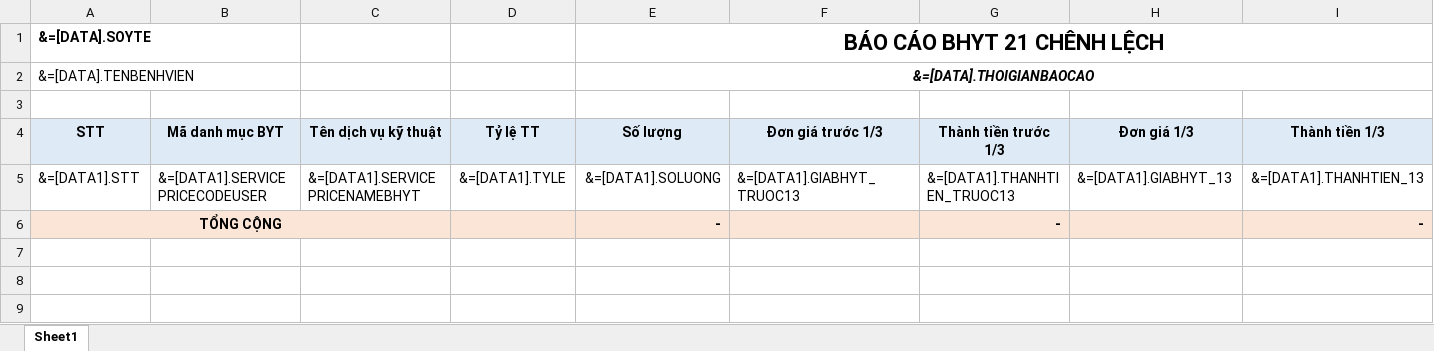
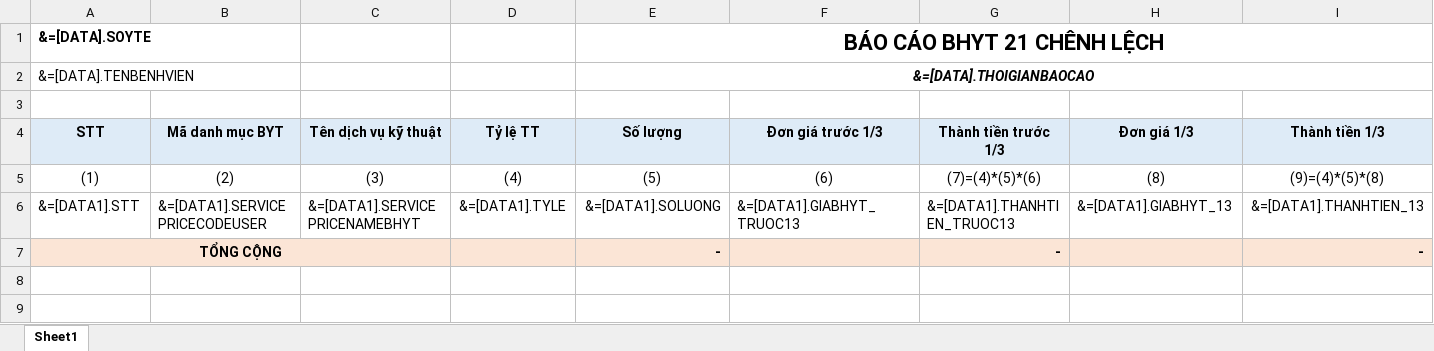
Before and after one commit to gaconleocay/MedicalLink, an Excel workbook: MedicalLink/Templates/BC_40_BHYT21ChenhLech2018.xlsx, sheet Sheet1, drawn as a sheet; only a part is shown; values as stored, in another font and other column widths than the file's, no borders; conditional formats not drawn; rows hold the shown columns only; the diff names each change by its address in the sheet, - before the commit and + after, or states it on an @@ line.

```diff
--- a/MedicalLink/Templates/BC_40_BHYT21ChenhLech2018.xlsx (sheet Sheet1)
+++ b/MedicalLink/Templates/BC_40_BHYT21ChenhLech2018.xlsx (sheet Sheet1)
+row 5: (1) | (2) | (3) | (4) | (5) | (6) | (7)=(4)*(5)*(6) | (8) | (9)=(4)*(5)*(8)
```
Also changed, not shown: 10 other files.
